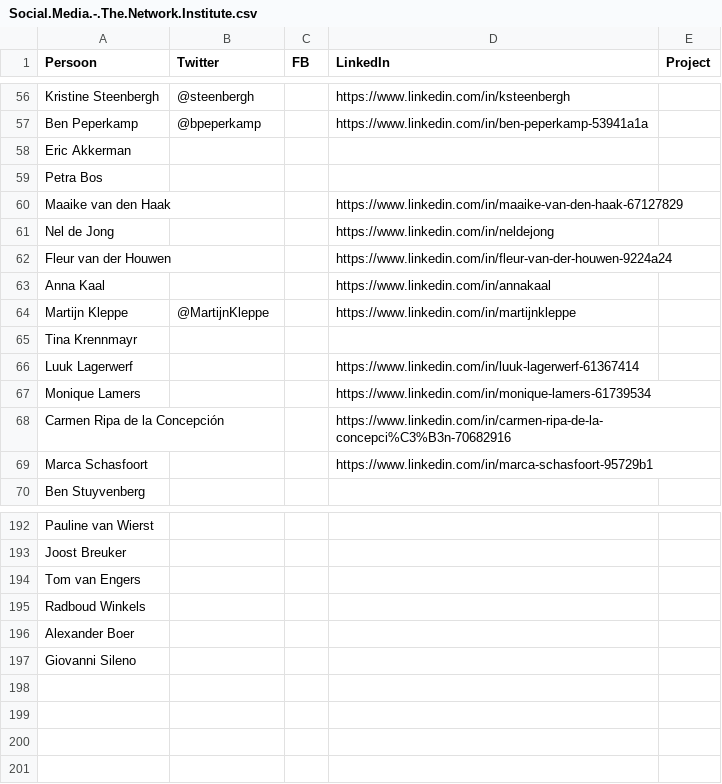
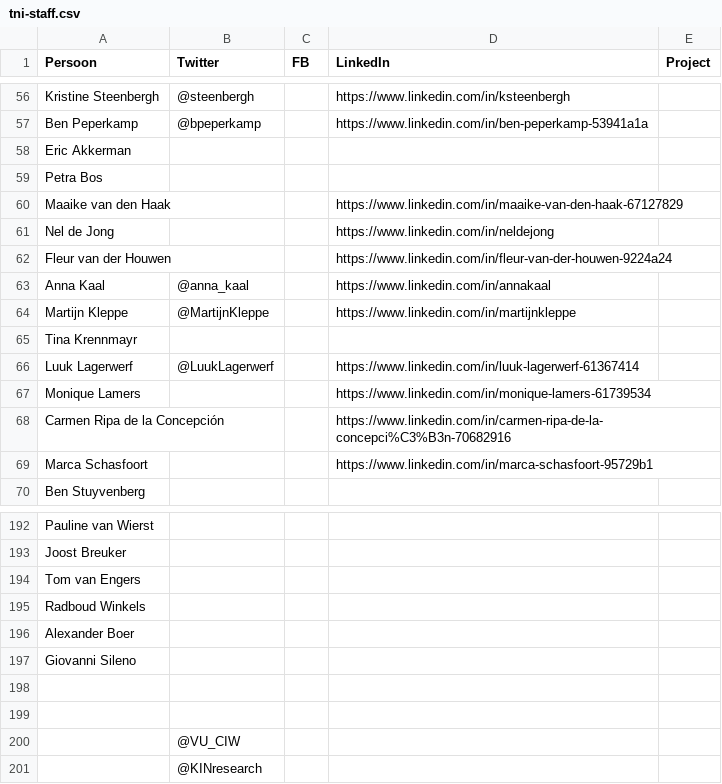
Before and after one commit to fmvb/social-web, a CSV file: social-app/tni-staff.csv (was social-app/Social.Media.-.The.Network.Institute.csv), drawn as a sheet; only a part is shown, gaps mark what is left out; the diff covers the shown part only.

Commit message:
merged twitter and linkedin, renamed to tni-staff.csv

```diff
--- a/social-app/Social.Media.-.The.Network.Institute.csv
+++ b/social-app/tni-staff.csv
@@ -62,6 +62,6 @@ Nel de Jong,,,https://www.linkedin.com/in/neldejong,
 Fleur van der Houwen,,,https://www.linkedin.com/in/fleur-van-der-houwen-9224a24,
-Anna Kaal,,,https://www.linkedin.com/in/annakaal,
+Anna Kaal,@anna_kaal,,https://www.linkedin.com/in/annakaal,
 Martijn Kleppe,@MartijnKleppe,,https://www.linkedin.com/in/martijnkleppe,
 Tina Krennmayr,,,,
-Luuk Lagerwerf,,,https://www.linkedin.com/in/luuk-lagerwerf-61367414,
+Luuk Lagerwerf,@LuukLagerwerf,,https://www.linkedin.com/in/luuk-lagerwerf-61367414,
 Monique Lamers,,,https://www.linkedin.com/in/monique-lamers-61739534,
@@ -197 +197,5 @@ Alexander Boer,,,,
 Giovanni Sileno,,,,
+,,,,
+,,,,
+,@VU_CIW,,,
+,@KINresearch,,,
```
Also changed, not shown: 11 edited cells elsewhere in this file, 3 other files.
